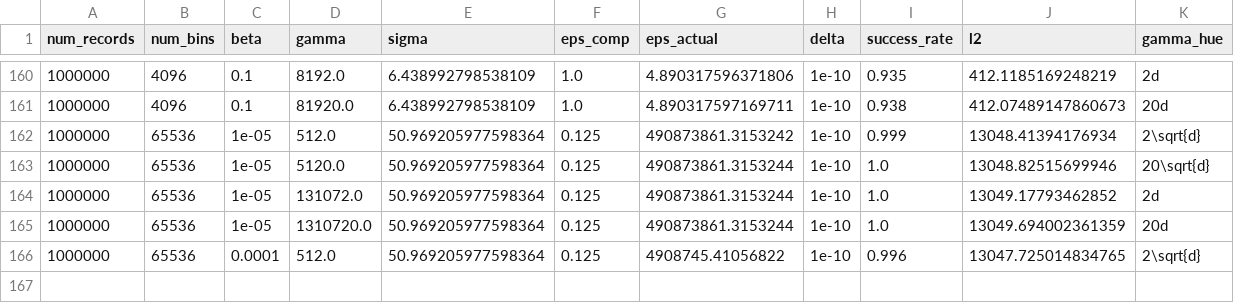
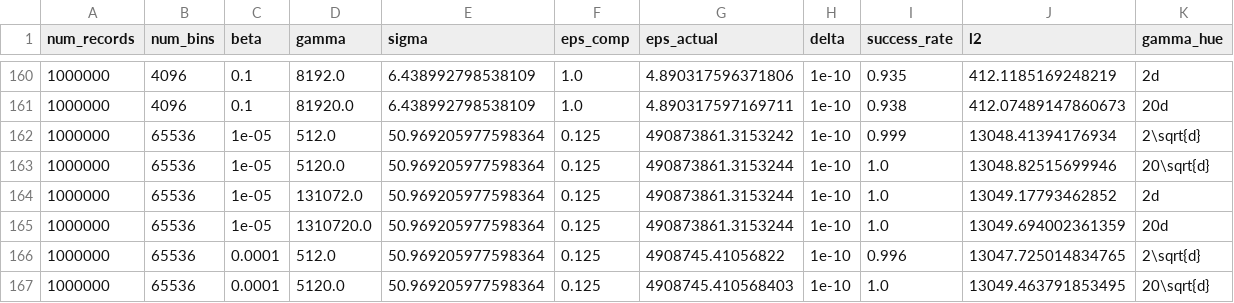
Before and after one commit to jvhs0706/GPM, a CSV file: logs/hist-da.csv, drawn as a sheet; only a part is shown, gaps mark what is left out; the diff names each change by its address in the sheet, - before the commit and + after, or states it on an @@ line.

Commit message:
Add histogram results to logs/hist-da.csv, with num_bins=65536, eps=0.125, beta=1e-4, gamma=5120.

```diff
--- a/logs/hist-da.csv
+++ b/logs/hist-da.csv
+row 167: 1000000 | 65536 | 0.0001 | 5120.0 | 50.969205977598364 | 0.125 | 4908745.410568403 | 1e-10 | 1.0 | 13049.463791853495 | 20\sqrt{d}
```
